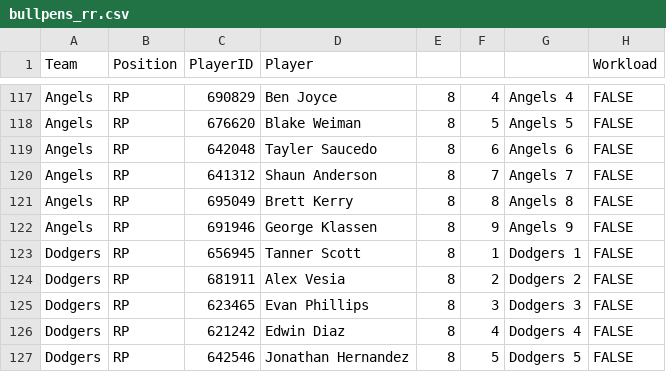
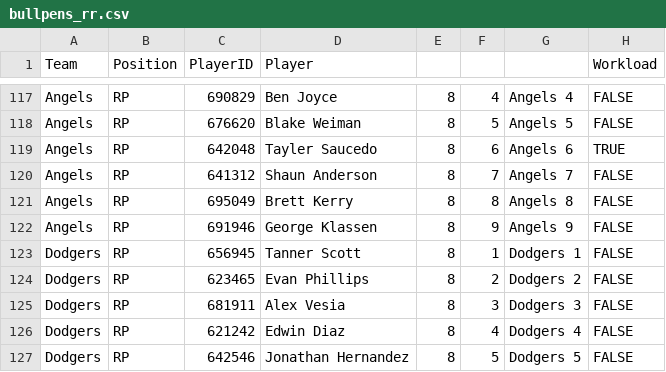
Before and after one commit to szerillo/mlb-tracker, a CSV file: data/bullpens_rr.csv, drawn as a sheet; only a part is shown, gaps mark what is left out; the diff covers the shown part only.

```diff
--- a/data/bullpens_rr.csv
+++ b/data/bullpens_rr.csv
@@ -118,3 +118,3 @@ Angels,RP,690829,Ben Joyce,8,4,Angels 4,FALSE
 Angels,RP,676620,Blake Weiman,8,5,Angels 5,FALSE
-Angels,RP,642048,Tayler Saucedo,8,6,Angels 6,FALSE
+Angels,RP,642048,Tayler Saucedo,8,6,Angels 6,TRUE
 Angels,RP,641312,Shaun Anderson,8,7,Angels 7,FALSE
@@ -123,4 +123,4 @@ Angels,RP,691946,George Klassen,8,9,Angels 9,FALSE
 Dodgers,RP,656945,Tanner Scott,8,1,Dodgers 1,FALSE
-Dodgers,RP,681911,Alex Vesia,8,2,Dodgers 2,FALSE
-Dodgers,RP,623465,Evan Phillips,8,3,Dodgers 3,FALSE
+Dodgers,RP,623465,Evan Phillips,8,2,Dodgers 2,FALSE
+Dodgers,RP,681911,Alex Vesia,8,3,Dodgers 3,FALSE
 Dodgers,RP,621242,Edwin Diaz,8,4,Dodgers 4,FALSE
```
Also changed, not shown: 1 added row, 1 removed row and 50 edited cells elsewhere in this file, data/bullpens_rr_multi.csv, 2 other files.
